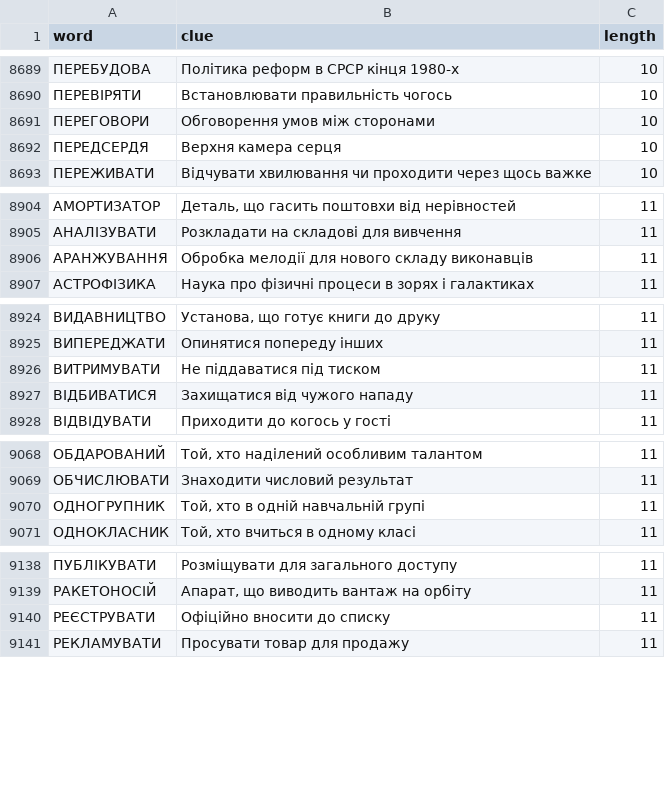
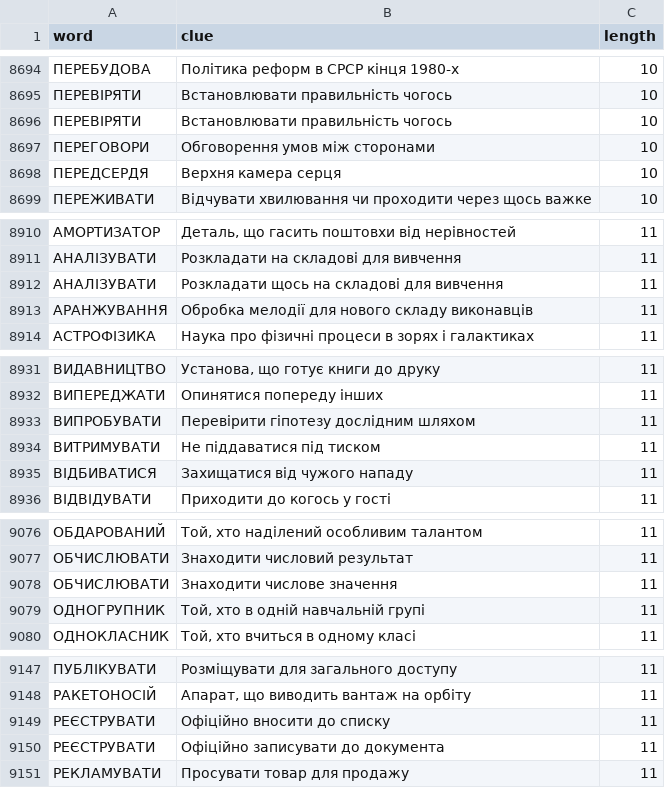
Before and after one commit to andreyrouk/scanword, a CSV file: data/dictionary.csv, drawn as a sheet; only a part is shown, gaps mark what is left out; the diff covers the shown part only.

```diff
--- a/data/dictionary.csv
+++ b/data/dictionary.csv
@@ -8690,2 +8695,3 @@ word,clue,length
 "ПЕРЕВІРЯТИ","Встановлювати правильність чогось",10
+"ПЕРЕВІРЯТИ","Встановлювати правильність чогось",10
 "ПЕРЕГОВОРИ","Обговорення умов між сторонами",10
@@ -8905,2 +8911,3 @@ word,clue,length
 "АНАЛІЗУВАТИ","Розкладати на складові для вивчення",11
+"АНАЛІЗУВАТИ","Розкладати щось на складові для вивчення",11
 "АРАНЖУВАННЯ","Обробка мелодії для нового складу виконавців",11
@@ -8925,2 +8932,3 @@ word,clue,length
 "ВИПЕРЕДЖАТИ","Опинятися попереду інших",11
+"ВИПРОБУВАТИ","Перевірити гіпотезу дослідним шляхом",11
 "ВИТРИМУВАТИ","Не піддаватися під тиском",11
@@ -9069,2 +9077,3 @@ word,clue,length
 "ОБЧИСЛЮВАТИ","Знаходити числовий результат",11
+"ОБЧИСЛЮВАТИ","Знаходити числове значення",11
 "ОДНОГРУПНИК","Той, хто в одній навчальній групі",11
@@ -9140,2 +9149,3 @@ word,clue,length
 "РЕЄСТРУВАТИ","Офіційно вносити до списку",11
+"РЕЄСТРУВАТИ","Офіційно записувати до документа",11
 "РЕКЛАМУВАТИ","Просувати товар для продажу",11
```
Also changed, not shown: 10 added rows elsewhere in this file, 2 other files.
